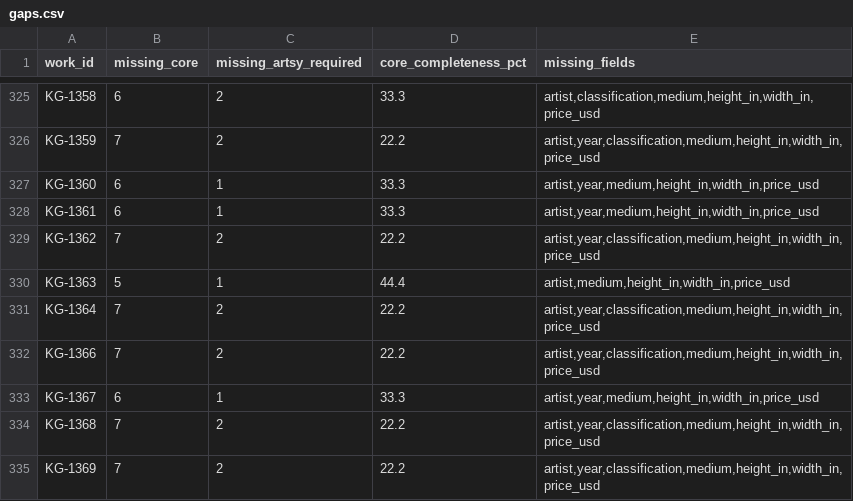
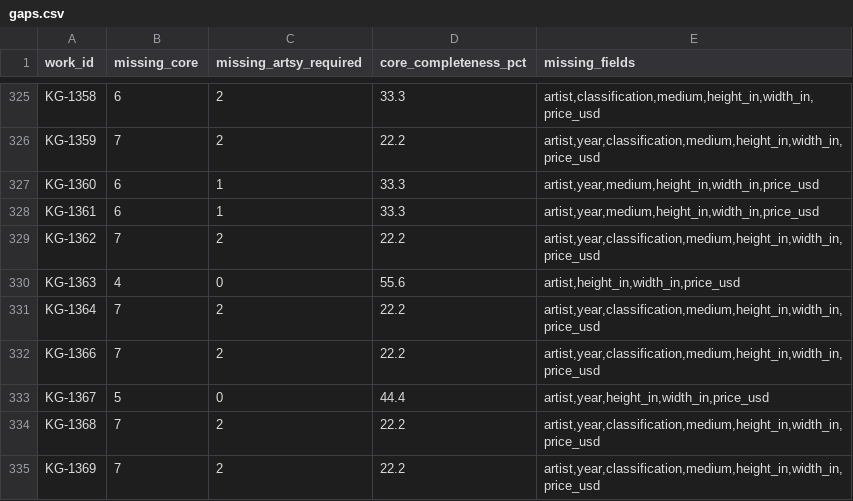
Before and after one commit to kapoorgalleries/kapoorgalleries, a CSV file: data/gaps.csv, drawn as a sheet; only a part is shown, gaps mark what is left out.

```diff
--- a/data/gaps.csv
+++ b/data/gaps.csv
@@ -329,6 +329,6 @@ KG-1361,6,1,33.3,"artist,year,medium,height_in,width_in,price_usd"
 KG-1362,7,2,22.2,"artist,year,classification,medium,height_in,width_in,price_usd"
-KG-1363,5,1,44.4,"artist,medium,height_in,width_in,price_usd"
+KG-1363,4,0,55.6,"artist,height_in,width_in,price_usd"
 KG-1364,7,2,22.2,"artist,year,classification,medium,height_in,width_in,price_usd"
 KG-1366,7,2,22.2,"artist,year,classification,medium,height_in,width_in,price_usd"
-KG-1367,6,1,33.3,"artist,year,medium,height_in,width_in,price_usd"
+KG-1367,5,0,44.4,"artist,year,height_in,width_in,price_usd"
 KG-1368,7,2,22.2,"artist,year,classification,medium,height_in,width_in,price_usd"
```
Also changed, not shown: data/artsy_upload.csv, data/master.csv, 6 other files.
